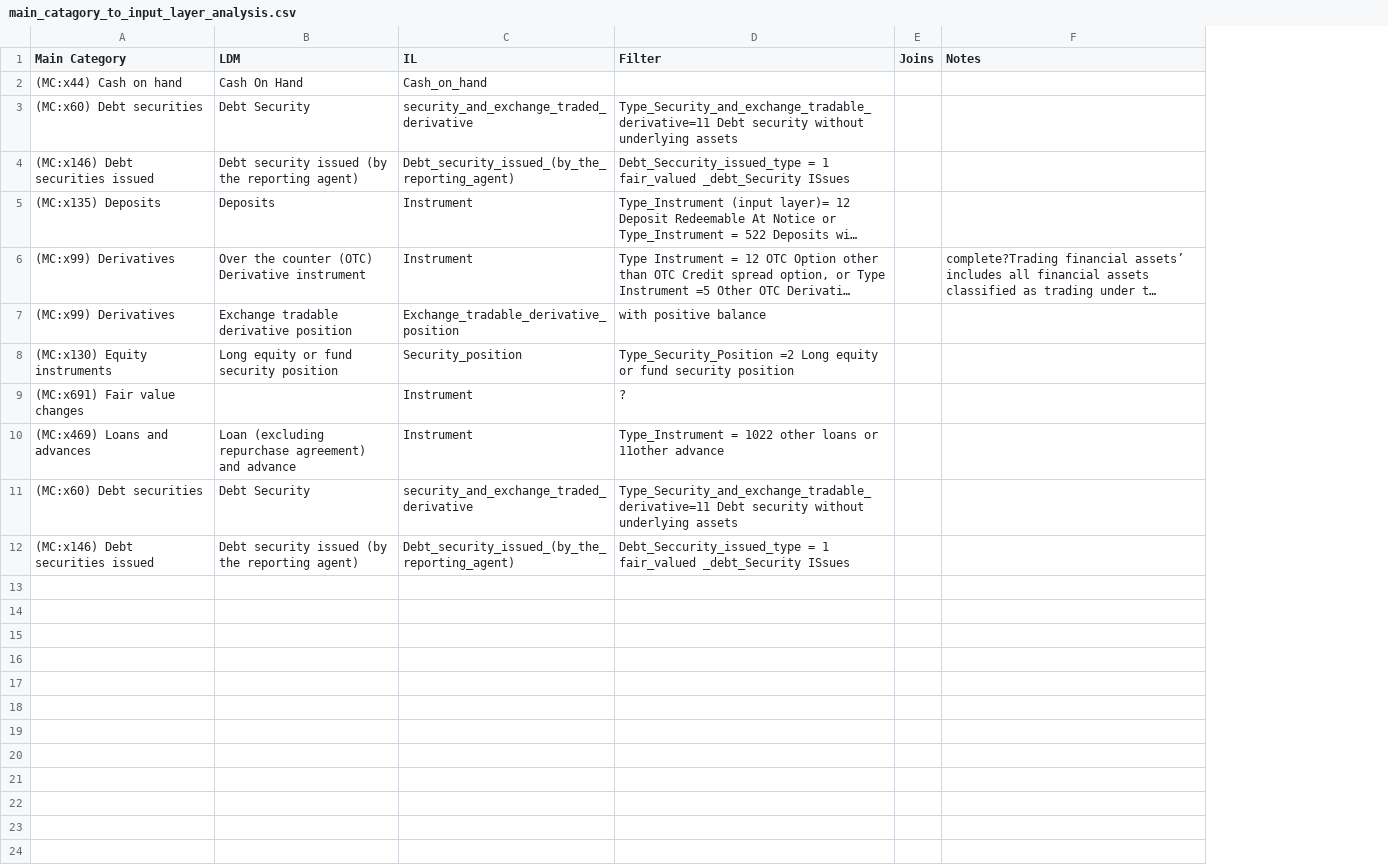
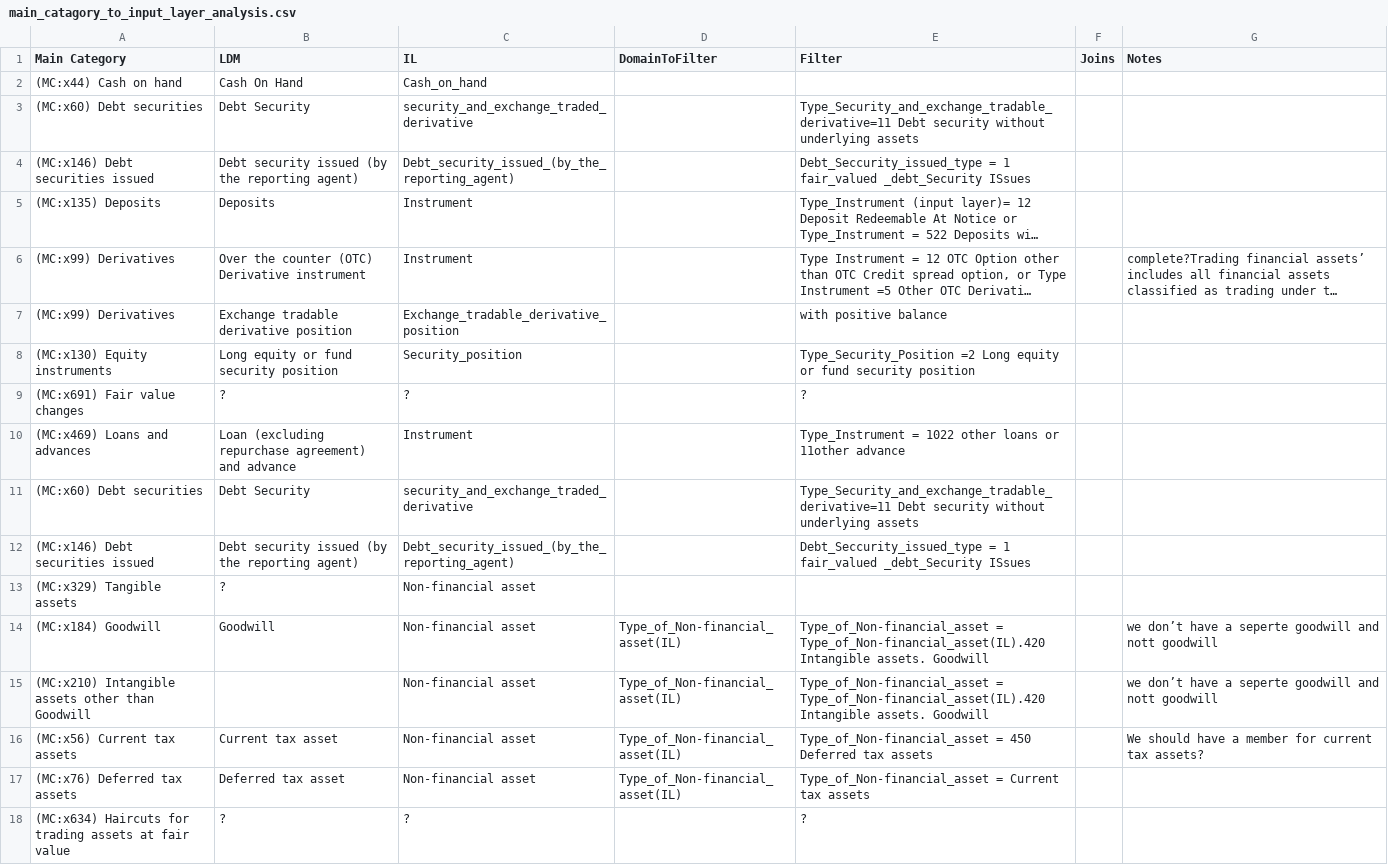
Before and after one commit to eclipse-efbt/efbt, a CSV file: ecore4reg/python/resourcesfinrep28/main_catagory_to_input_layer_analysis.csv, drawn as a sheet; long unchanged cells end in …; the diff names each change by its address in the sheet, - before the commit and + after, or states it on an @@ line.

Commit message:
update main_catagory map #1120
https://github.com/eclipse/efbt/issues/1120

```diff
--- a/ecore4reg/python/resourcesfinrep28/main_catagory_to_input_layer_analysis.csv
+++ b/ecore4reg/python/resourcesfinrep28/main_catagory_to_input_layer_analysis.csv
+column D (DomainToFilter), empty
-B9 (LDM): (empty)
+B9 (LDM): ?
-C9 (IL): Instrument
+C9 (IL): ?
+row 13: (MC:x329) Tangible assets | ? | Non-financial asset
+row 14: (MC:x184) Goodwill | Goodwill | Non-financial asset | Type_of_Non-financial_asset(IL) | Type_of_Non-financial_asset = Type_of_Non-financial_asset(IL).420 Intangible assets. Goodwill |  | we don’t have a seperte goodwill and nott goodwill
+row 15: (MC:x210) Intangible assets other than Goodwill |  | Non-financial asset | Type_of_Non-financial_asset(IL) | Type_of_Non-financial_asset = Type_of_Non-financial_asset(IL).420 Intangible assets. Goodwill |  | we don’t have a seperte goodwill and nott goodwill
+row 16: (MC:x56) Current tax assets | Current tax asset | Non-financial asset | Type_of_Non-financial_asset(IL) | Type_of_Non-financial_asset = 450 Deferred tax assets |  | We should have a member for current tax assets?
+row 17: (MC:x76) Deferred tax assets | Deferred tax asset | Non-financial asset | Type_of_Non-financial_asset(IL) | Type_of_Non-financial_asset = Current tax assets
+row 18: (MC:x634) Haircuts for trading assets at fair value | ? | ? |  | ?
```
